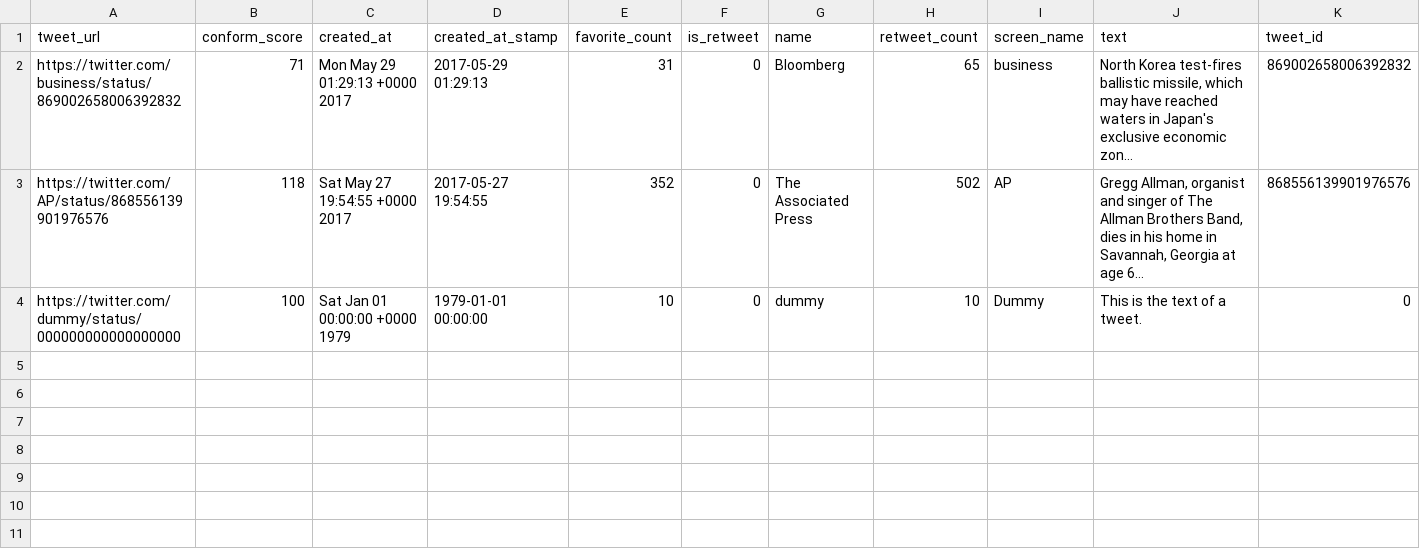
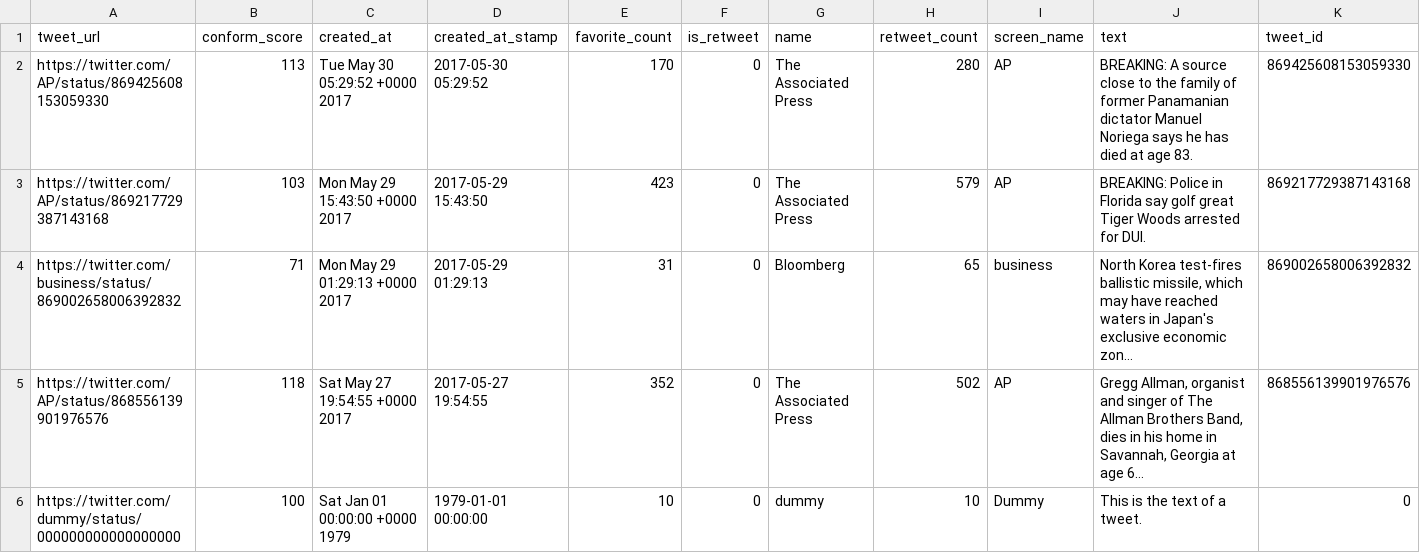
Before and after one commit to Birinder1469/nlp_news_tweets, a CSV file: data/previous_notif_tweets.csv, drawn as a sheet; only a part is shown; long unchanged cells end in …; rows hold the shown columns only; the diff names each change by its address in the sheet, - before the commit and + after, or states it on an @@ line.

```diff
--- a/data/previous_notif_tweets.csv
+++ b/data/previous_notif_tweets.csv
+row 2: https://twitter.com/AP/status/869425608153059330 | 113 | Tue May 30 05:29:52 +0000 2017 | 2017-05-30 05:29:52 | 170 | 0 | The Associated Press | 280 | AP | BREAKING: A source close to the family of former Panamanian dictator Manuel Noriega says he has died at age 83. | 869425608153059330
+row 3: https://twitter.com/AP/status/869217729387143168 | 103 | Mon May 29 15:43:50 +0000 2017 | 2017-05-29 15:43:50 | 423 | 0 | The Associated Press | 579 | AP | BREAKING: Police in Florida say golf great Tiger Woods arrested for DUI. | 869217729387143168
```
Also changed, not shown: 15 other files.
